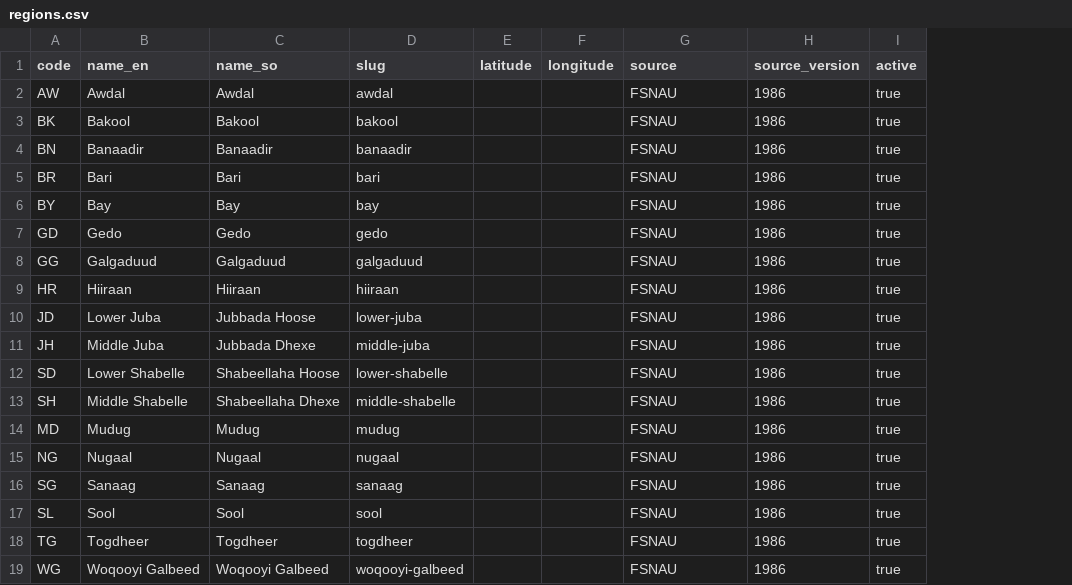
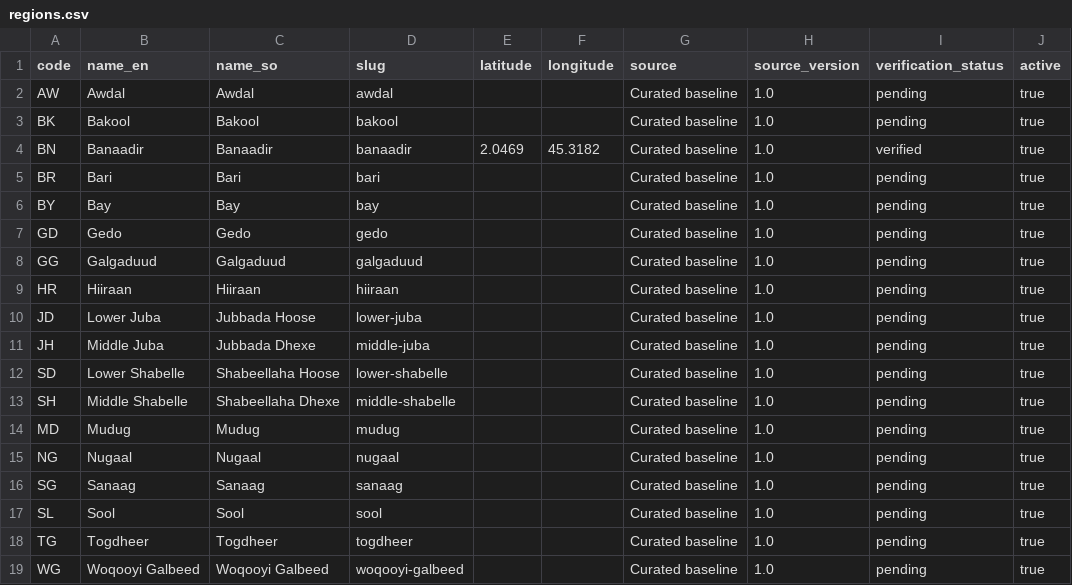
Before and after one commit to yellowpages-so/yellowpages-so, a CSV file: data/geography/import/regions.csv, drawn as a sheet; the diff names each change by its address in the sheet, - before the commit and + after, or states it on an @@ line.

Commit message:
Add Somalia geography foundation

```diff
--- a/data/geography/import/regions.csv
+++ b/data/geography/import/regions.csv
+column I (verification_status), rows 2-19: pending | pending | verified | pending | pending | pending | pending | pending | pending | pending | pending | pending | pending | pending | pending | pending | pending | pending
-G2:G19 (source): FSNAU
+G2:G19 (source): Curated baseline
-H2:H19 (source_version): 1986
+H2:H19 (source_version): 1.0
-E4 (latitude): (empty)
+E4 (latitude): 2.0469
-F4 (longitude): (empty)
+F4 (longitude): 45.3182
```
Also changed, not shown: data/geography/import/cities.csv, data/geography/import/districts.csv, 12 other files.
